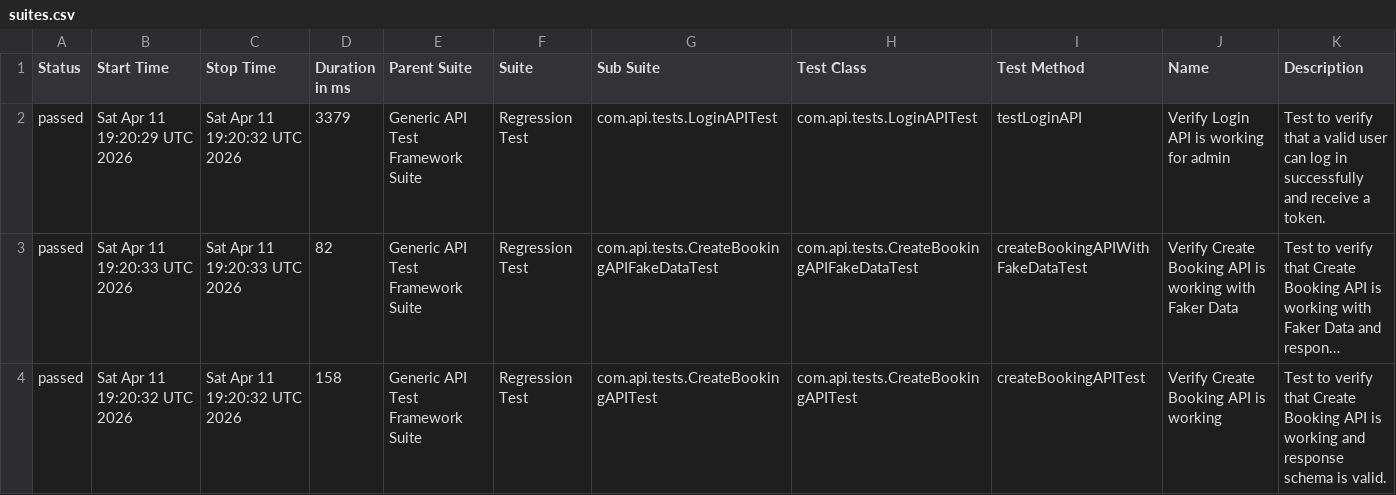
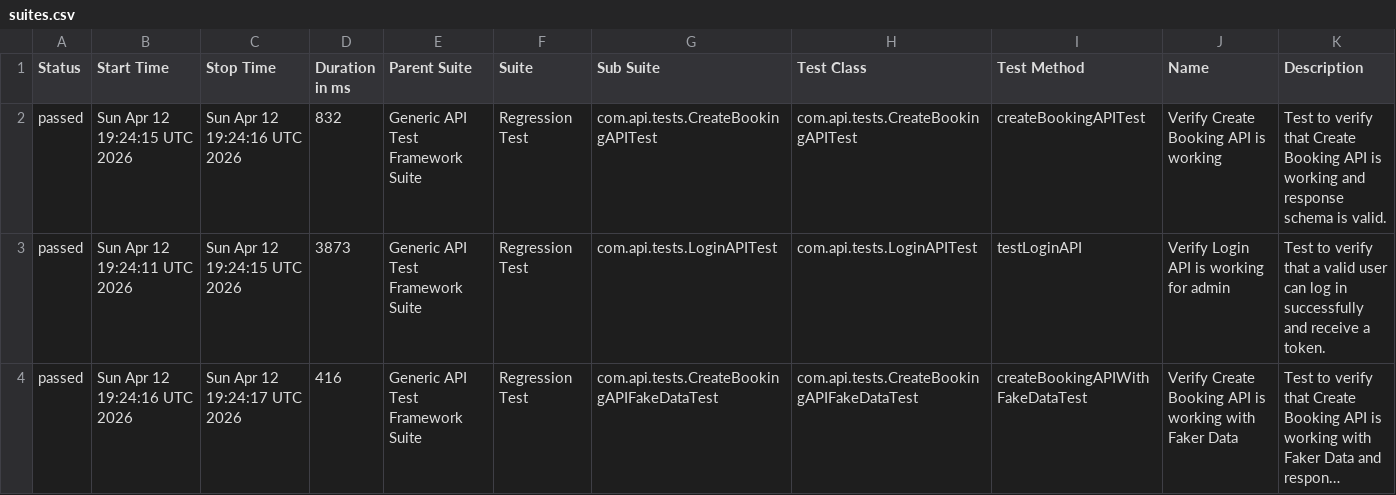
Before and after one commit to bishnu-das1191/generic-api-test-framework, a CSV file: data/suites.csv, drawn as a sheet; long unchanged cells end in …; removed rows and columns are numbered as before the commit, all else as after; the diff names each change by its address in the sheet, - before the commit and + after, or states it on an @@ line.

```diff
--- a/data/suites.csv
+++ b/data/suites.csv
+row 2: passed | Sun Apr 12 19:24:15 UTC 2026 | Sun Apr 12 19:24:16 UTC 2026 | 832 | Generic API Test Framework Suite | Regression Test | com.api.tests.CreateBookingAPITest | com.api.tests.CreateBookingAPITest | createBookingAPITest | Verify Create Booking API is working | Test to verify that Create Booking API is working and response schema is valid.
-B3 (Start Time): Sat Apr 11 19:20:29 UTC 2026
+B3 (Start Time): Sun Apr 12 19:24:11 UTC 2026
-C3 (Stop Time): Sat Apr 11 19:20:32 UTC 2026
+C3 (Stop Time): Sun Apr 12 19:24:15 UTC 2026
-D3 (Duration in ms): 3379
+D3 (Duration in ms): 3873
-B4 (Start Time): Sat Apr 11 19:20:33 UTC 2026
+B4 (Start Time): Sun Apr 12 19:24:16 UTC 2026
-C4 (Stop Time): Sat Apr 11 19:20:33 UTC 2026
+C4 (Stop Time): Sun Apr 12 19:24:17 UTC 2026
-D4 (Duration in ms): 82
+D4 (Duration in ms): 416
-row 4: passed | Sat Apr 11 19:20:32 UTC 2026 | Sat Apr 11 19:20:32 UTC 2026 | 158 | Generic API Test Framework Suite | Regression Test | com.api.tests.CreateBookingAPITest | com.api.tests.CreateBookingAPITest | createBookingAPITest | Verify Create Booking API is working | Test to verify that Create Booking API is working and response schema is valid.
```
Also changed, not shown: 30 other files.
